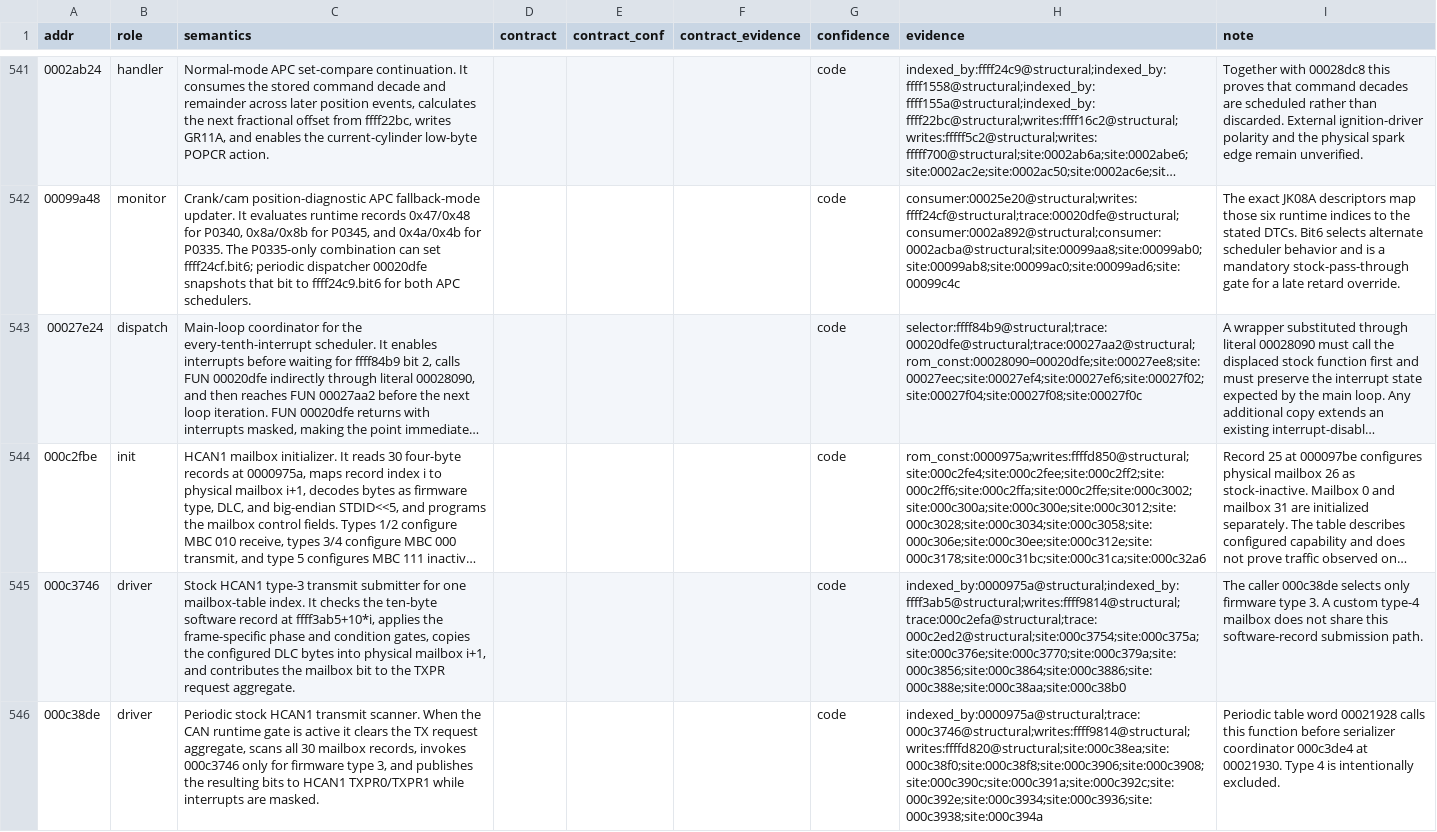
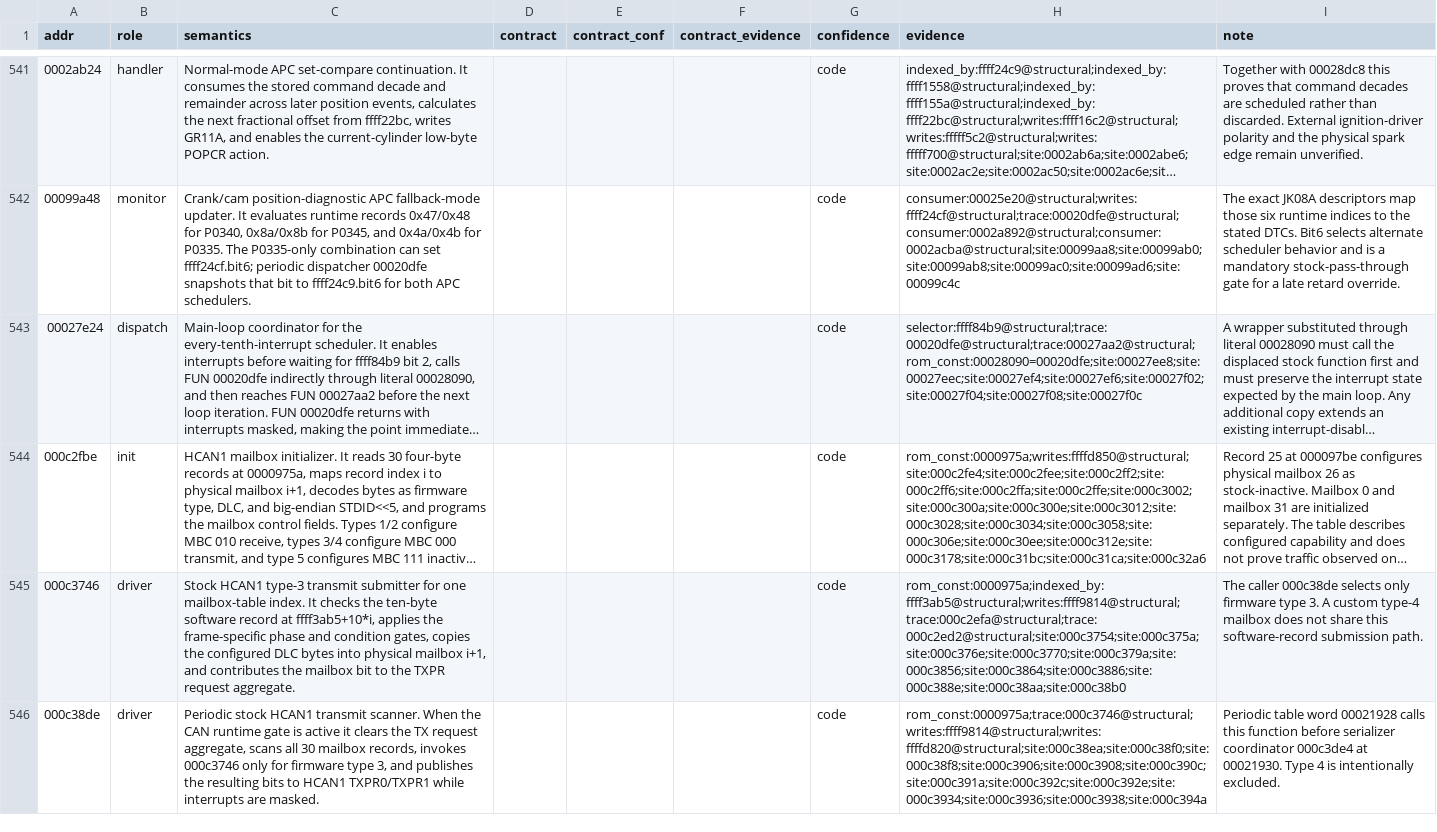
Before and after one commit to irudoy/v, a CSV file: defs/JK08A.funcs.csv, drawn as a sheet; only a part is shown, gaps mark what is left out; long unchanged cells end in …; the diff covers the shown part only; the diff names each change by its address in the sheet, - before the commit and + after, or states it on an @@ line.

```diff
--- a/defs/JK08A.funcs.csv
+++ b/defs/JK08A.funcs.csv
-H545 (evidence): indexed_by:0000975a@structural;indexed_by:ffff3ab5@structural;writes:ffff9814@structural;trace:000c2efa@structural;trace:000c2ed2@structural;site:000c3754;site:000c375a;site:000c376e;site:000c3770;site:000c379a;site:000c3856;site:000c3864;site:000c3886;site:000c388e;site:000c38aa;site:000c38b0
+H545 (evidence): rom_const:0000975a;indexed_by:ffff3ab5@structural;writes:ffff9814@structural;trace:000c2efa@structural;trace:000c2ed2@structural;site:000c3754;site:000c375a;site:000c376e;site:000c3770;site:000c379a;site:000c3856;site:000c3864;site:000c3886;site:000c388e;site:000c38aa;site:000c38b0
-H546 (evidence): indexed_by:0000975a@structural;trace:000c3746@structural;writes:ffff9814@structural;writes:ffffd820@structural;site:000c38ea;site:000c38f0;site:000c38f8;site:000c3906;site:000c3908;site:000c390c;site:000c391a;site:000c392c;site:000c392e;site:000c3934;site:000c3936;site:000c3938;site:000c394a
+H546 (evidence): rom_const:0000975a;trace:000c3746@structural;writes:ffff9814@structural;writes:ffffd820@structural;site:000c38ea;site:000c38f0;site:000c38f8;site:000c3906;site:000c3908;site:000c390c;site:000c391a;site:000c392c;site:000c392e;site:000c3934;site:000c3936;site:000c3938;site:000c394a
```
Also changed, not shown: 7 edited cells elsewhere in this file, defs/JK08A.diagnostic-bindings.csv, defs/JK08A.findings.csv, 17 other files.
